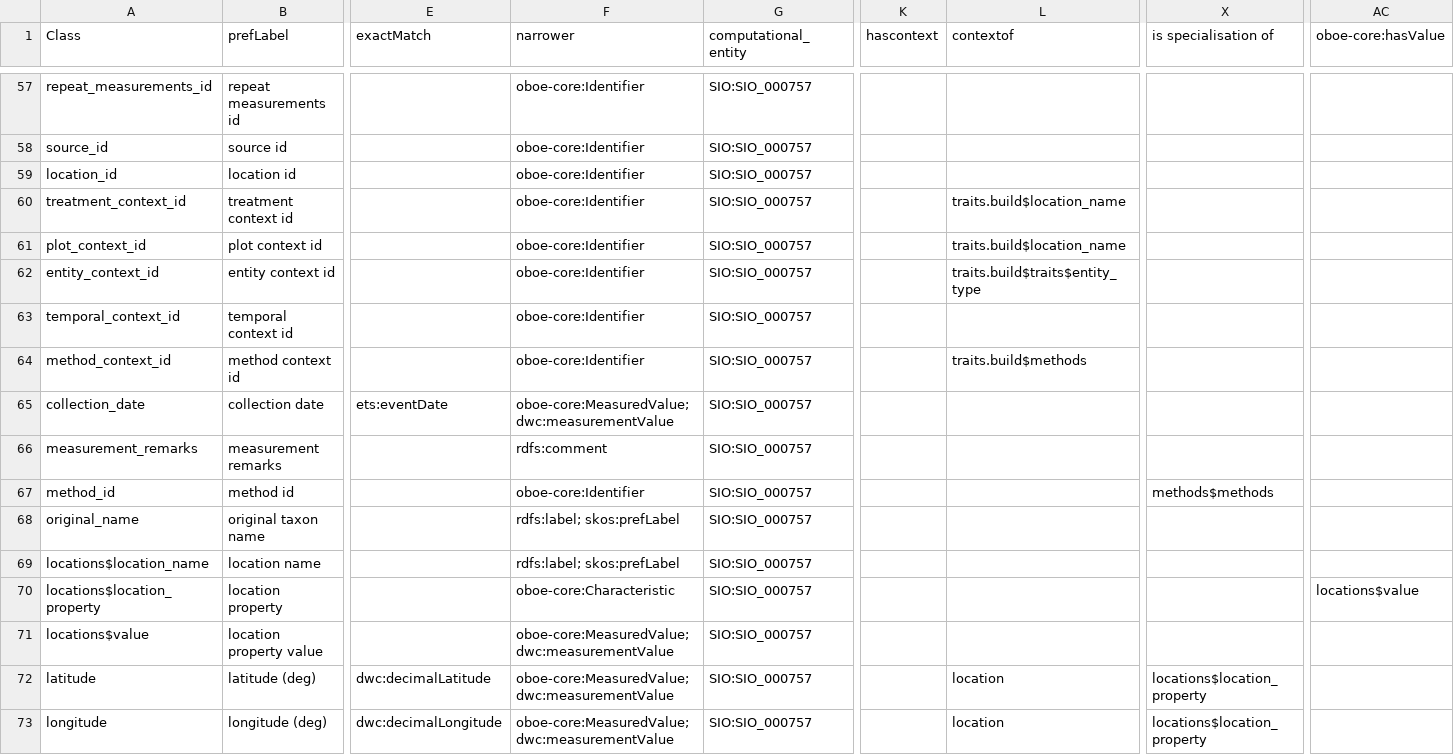
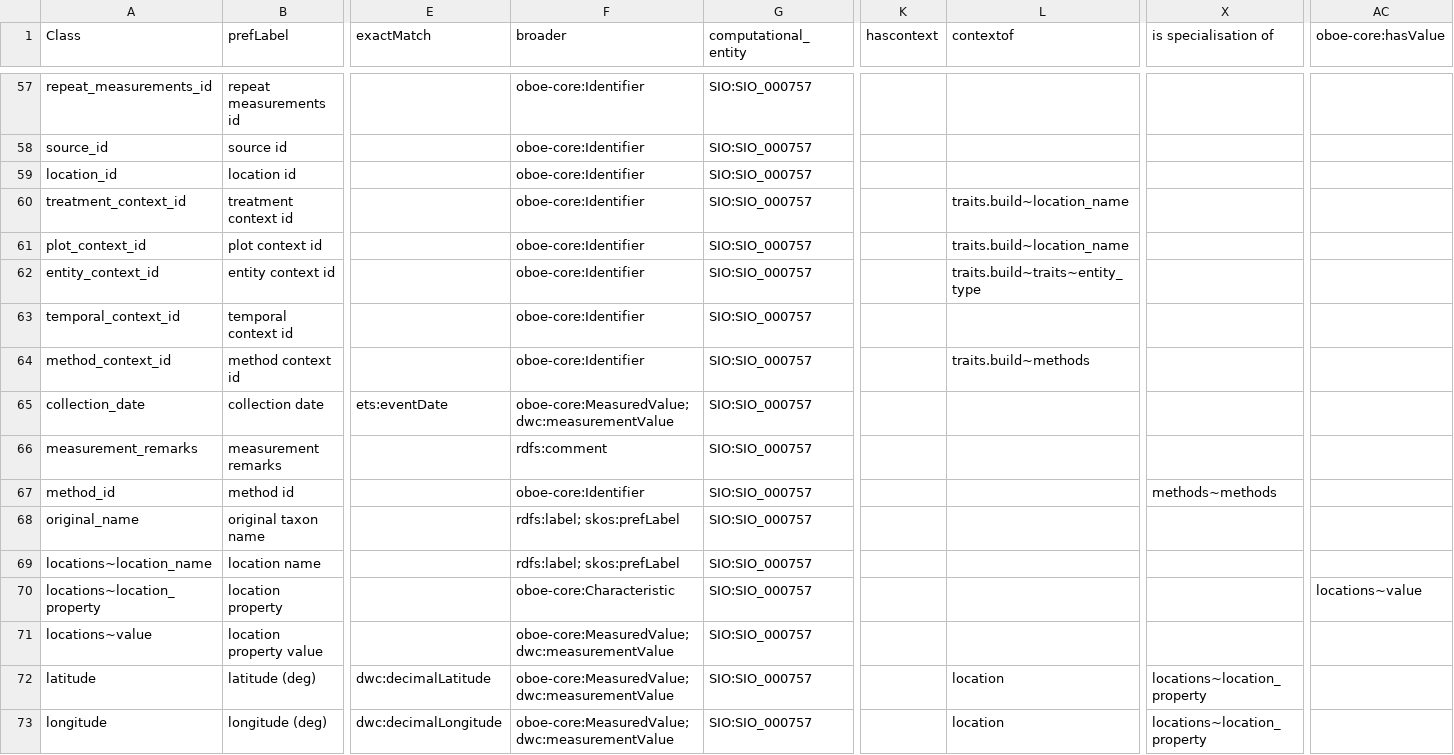
Before and after one commit to traitecoevo/traits.build, a CSV file: ontology/traits.build_ontology.csv, drawn as a sheet; only a part is shown, gaps mark what is left out; the diff covers the shown part only; the diff names each change by its address in the sheet, - before the commit and + after, or states it on an @@ line.

Commit message:
fix syntax
`$` can't be used in an URI, so instead replacing it with `~`, for terms that should specify which table (or database) a term is part of (like value)

```diff
--- a/ontology/traits.build_ontology.csv
+++ b/ontology/traits.build_ontology.csv
-F1: narrower
+F1: broader
-L60:L61 (contextof): traits.build$location_name
+L60:L61 (contextof): traits.build~location_name
-L62 (contextof): traits.build$traits$entity_type
+L62 (contextof): traits.build~traits~entity_type
-L64 (contextof): traits.build$methods
+L64 (contextof): traits.build~methods
-X67 (is specialisation of): methods$methods
+X67 (is specialisation of): methods~methods
-A69 (Class): locations$location_name
+A69 (Class): locations~location_name
-A70 (Class): locations$location_property
+A70 (Class): locations~location_property
-AC70 (oboe-core:hasValue): locations$value
+AC70 (oboe-core:hasValue): locations~value
-A71 (Class): locations$value
+A71 (Class): locations~value
-X72:X73 (is specialisation of): locations$location_property
+X72:X73 (is specialisation of): locations~location_property
```
Also changed, not shown: 36 edited cells elsewhere in this file, 1 other file.
